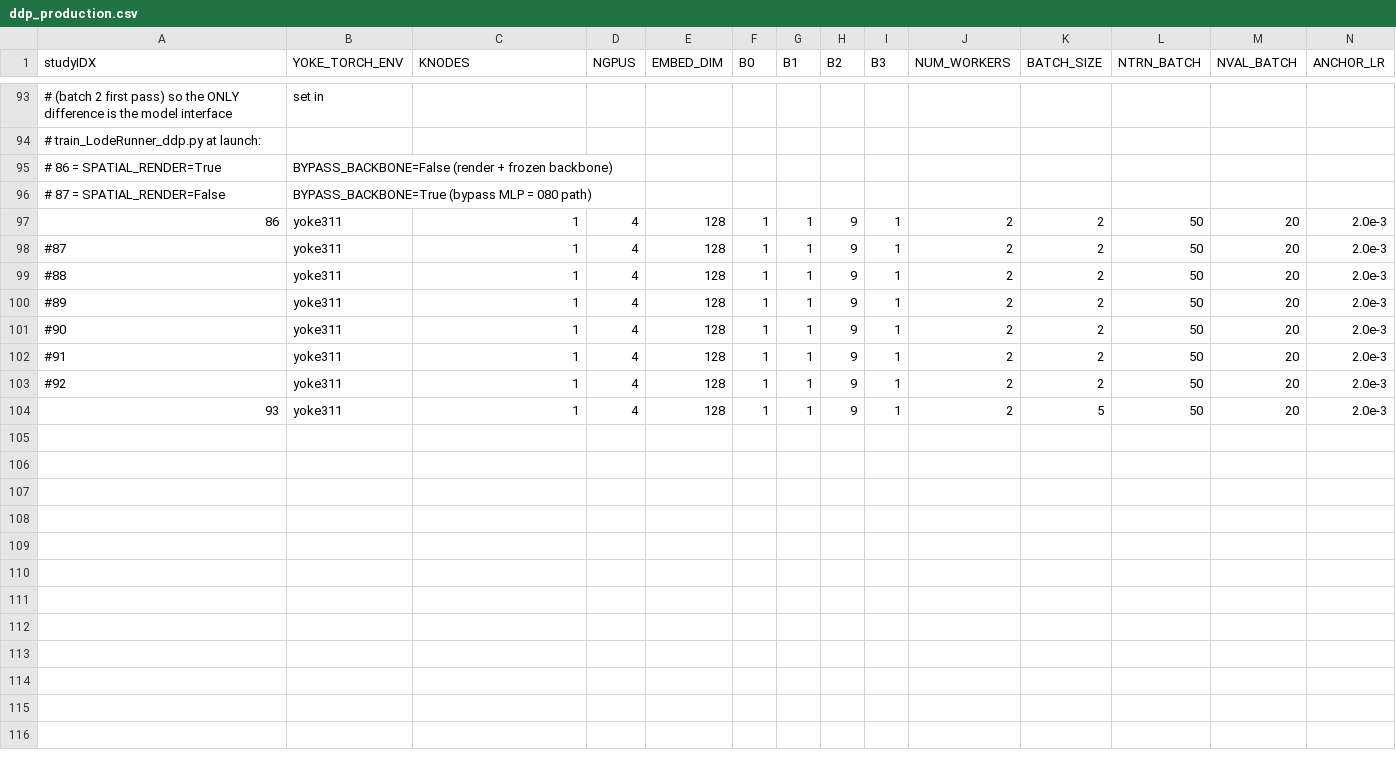
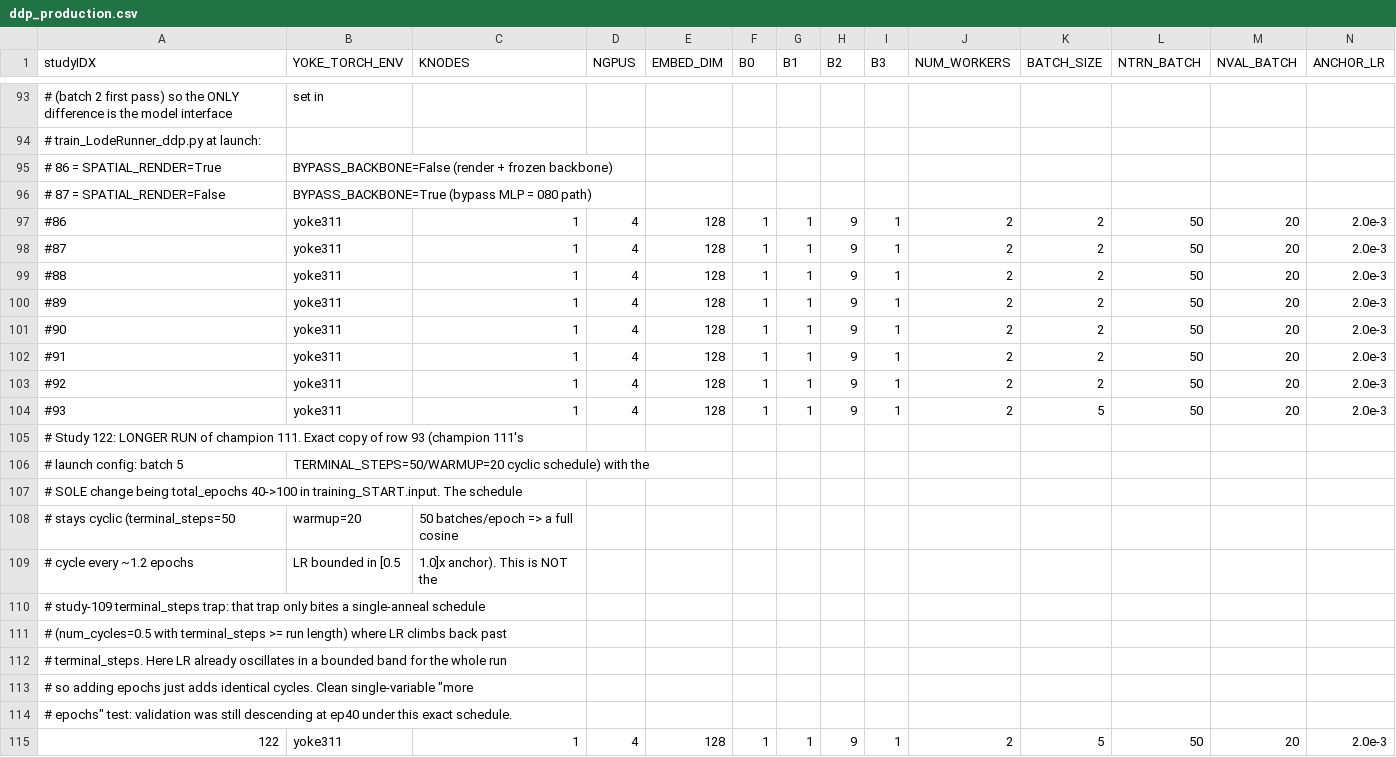
Before and after one commit to atoivonen13/Yoke, a CSV file: applications/harnesses/KN_loderunner/ddp_production.csv, drawn as a sheet; only a part is shown, gaps mark what is left out; rows hold the shown columns only; the diff names each change by its address in the sheet, - before the commit and + after, or states it on an @@ line.

Commit message:
113 100 epochs

```diff
--- a/applications/harnesses/KN_loderunner/ddp_production.csv
+++ b/applications/harnesses/KN_loderunner/ddp_production.csv
-A97 (studyIDX): 86
+A97 (studyIDX): #86
-A104 (studyIDX): 93
+A104 (studyIDX): #93
+row 105: # Study 122: LONGER RUN of champion 111. Exact copy of row 93 (champion 111's
+row 106: # launch config: batch 5 | TERMINAL_STEPS=50/WARMUP=20 cyclic schedule) with the
+row 107: # SOLE change being total_epochs 40->100 in training_START.input. The schedule
+row 108: # stays cyclic (terminal_steps=50 | warmup=20 | 50 batches/epoch => a full cosine
+row 109: # cycle every ~1.2 epochs | LR bounded in [0.5 | 1.0]x anchor). This is NOT the
+row 110: # study-109 terminal_steps trap: that trap only bites a single-anneal schedule
+row 111: # (num_cycles=0.5 with terminal_steps >= run length) where LR climbs back past
+row 112: # terminal_steps. Here LR already oscillates in a bounded band for the whole run
+row 113: # so adding epochs just adds identical cycles. Clean single-variable "more
+row 114: # epochs" test: validation was still descending at ep40 under this exact schedule.
+row 115: 122 | yoke311 | 1 | 4 | 128 | 1 | 1 | 9 | 1 | 2 | 5 | 50 | 20 | 2.0e-3
```
Also changed, not shown: 3 other files.
